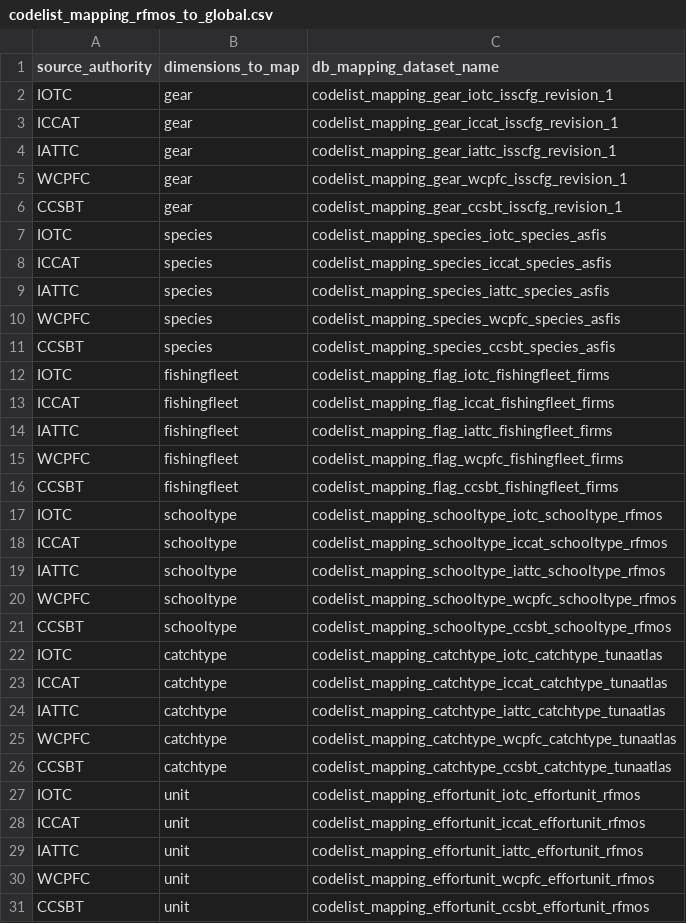
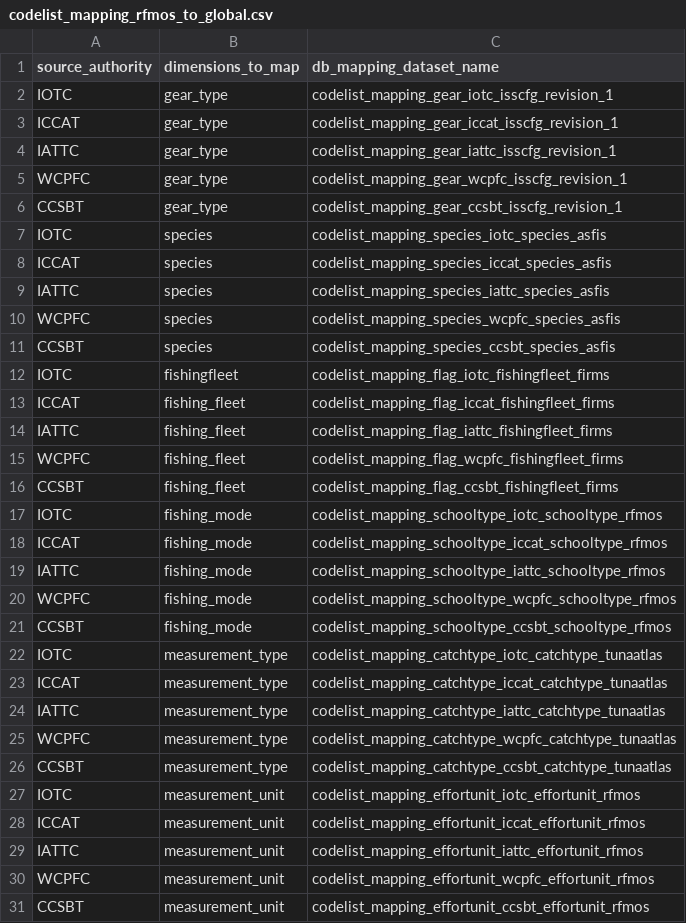
Before and after one commit to fdiwg/fdi-mappings, a CSV file: global/firms/gta/codelist_mapping_rfmos_to_global.csv, drawn as a sheet.

Commit message:
align gta global mapping on FDI terms

```diff
--- a/global/firms/gta/codelist_mapping_rfmos_to_global.csv
+++ b/global/firms/gta/codelist_mapping_rfmos_to_global.csv
@@ -1,7 +1,7 @@
 "source_authority","dimensions_to_map","db_mapping_dataset_name"
-"IOTC","gear","codelist_mapping_gear_iotc_isscfg_revision_1"
-"ICCAT","gear","codelist_mapping_gear_iccat_isscfg_revision_1"
-"IATTC","gear","codelist_mapping_gear_iattc_isscfg_revision_1"
-"WCPFC","gear","codelist_mapping_gear_wcpfc_isscfg_revision_1"
-"CCSBT","gear","codelist_mapping_gear_ccsbt_isscfg_revision_1"
+"IOTC","gear_type","codelist_mapping_gear_iotc_isscfg_revision_1"
+"ICCAT","gear_type","codelist_mapping_gear_iccat_isscfg_revision_1"
+"IATTC","gear_type","codelist_mapping_gear_iattc_isscfg_revision_1"
+"WCPFC","gear_type","codelist_mapping_gear_wcpfc_isscfg_revision_1"
+"CCSBT","gear_type","codelist_mapping_gear_ccsbt_isscfg_revision_1"
 "IOTC","species","codelist_mapping_species_iotc_species_asfis"
@@ -12,20 +12,20 @@
 "IOTC","fishingfleet","codelist_mapping_flag_iotc_fishingfleet_firms"
-"ICCAT","fishingfleet","codelist_mapping_flag_iccat_fishingfleet_firms"
-"IATTC","fishingfleet","codelist_mapping_flag_iattc_fishingfleet_firms"
-"WCPFC","fishingfleet","codelist_mapping_flag_wcpfc_fishingfleet_firms"
-"CCSBT","fishingfleet","codelist_mapping_flag_ccsbt_fishingfleet_firms"
-"IOTC","schooltype","codelist_mapping_schooltype_iotc_schooltype_rfmos"
-"ICCAT","schooltype","codelist_mapping_schooltype_iccat_schooltype_rfmos"
-"IATTC","schooltype","codelist_mapping_schooltype_iattc_schooltype_rfmos"
-"WCPFC","schooltype","codelist_mapping_schooltype_wcpfc_schooltype_rfmos"
-"CCSBT","schooltype","codelist_mapping_schooltype_ccsbt_schooltype_rfmos"
-"IOTC","catchtype","codelist_mapping_catchtype_iotc_catchtype_tunaatlas"
-"ICCAT","catchtype","codelist_mapping_catchtype_iccat_catchtype_tunaatlas"
-"IATTC","catchtype","codelist_mapping_catchtype_iattc_catchtype_tunaatlas"
-"WCPFC","catchtype","codelist_mapping_catchtype_wcpfc_catchtype_tunaatlas"
-"CCSBT","catchtype","codelist_mapping_catchtype_ccsbt_catchtype_tunaatlas"
-"IOTC","unit","codelist_mapping_effortunit_iotc_effortunit_rfmos"
-"ICCAT","unit","codelist_mapping_effortunit_iccat_effortunit_rfmos"
-"IATTC","unit","codelist_mapping_effortunit_iattc_effortunit_rfmos"
-"WCPFC","unit","codelist_mapping_effortunit_wcpfc_effortunit_rfmos"
-"CCSBT","unit","codelist_mapping_effortunit_ccsbt_effortunit_rfmos"
+"ICCAT","fishing_fleet","codelist_mapping_flag_iccat_fishingfleet_firms"
+"IATTC","fishing_fleet","codelist_mapping_flag_iattc_fishingfleet_firms"
+"WCPFC","fishing_fleet","codelist_mapping_flag_wcpfc_fishingfleet_firms"
+"CCSBT","fishing_fleet","codelist_mapping_flag_ccsbt_fishingfleet_firms"
+"IOTC","fishing_mode","codelist_mapping_schooltype_iotc_schooltype_rfmos"
+"ICCAT","fishing_mode","codelist_mapping_schooltype_iccat_schooltype_rfmos"
+"IATTC","fishing_mode","codelist_mapping_schooltype_iattc_schooltype_rfmos"
+"WCPFC","fishing_mode","codelist_mapping_schooltype_wcpfc_schooltype_rfmos"
+"CCSBT","fishing_mode","codelist_mapping_schooltype_ccsbt_schooltype_rfmos"
+"IOTC","measurement_type","codelist_mapping_catchtype_iotc_catchtype_tunaatlas"
+"ICCAT","measurement_type","codelist_mapping_catchtype_iccat_catchtype_tunaatlas"
+"IATTC","measurement_type","codelist_mapping_catchtype_iattc_catchtype_tunaatlas"
+"WCPFC","measurement_type","codelist_mapping_catchtype_wcpfc_catchtype_tunaatlas"
+"CCSBT","measurement_type","codelist_mapping_catchtype_ccsbt_catchtype_tunaatlas"
+"IOTC","measurement_unit","codelist_mapping_effortunit_iotc_effortunit_rfmos"
+"ICCAT","measurement_unit","codelist_mapping_effortunit_iccat_effortunit_rfmos"
+"IATTC","measurement_unit","codelist_mapping_effortunit_iattc_effortunit_rfmos"
+"WCPFC","measurement_unit","codelist_mapping_effortunit_wcpfc_effortunit_rfmos"
+"CCSBT","measurement_unit","codelist_mapping_effortunit_ccsbt_effortunit_rfmos"
```
